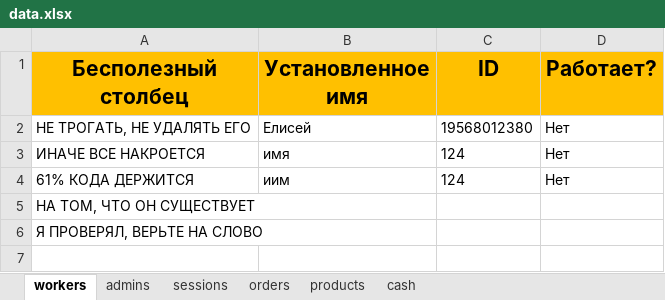
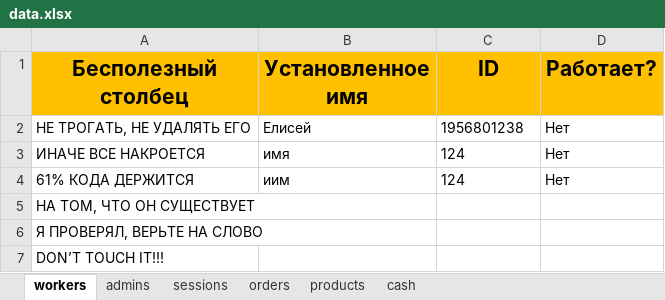
Before and after one commit to ElishaFlacon/telegram-bot-coffee-cafe, an Excel workbook: data/data.xlsx, sheet workers, drawn as a sheet; values as stored, in another font and other column widths than the file's, no borders; the diff names each change by its address in the sheet, - before the commit and + after, or states it on an @@ line.

```diff
--- a/data/data.xlsx (sheet workers)
+++ b/data/data.xlsx (sheet workers)
-C2 (ID): 19568012380
+C2 (ID): 1956801238
+row 7: DON’T TOUCH IT!!!
```
Also changed, not shown: sheet orders, sheet sessions, sheet cash, sheet products, sheet admins, 8 other files.
